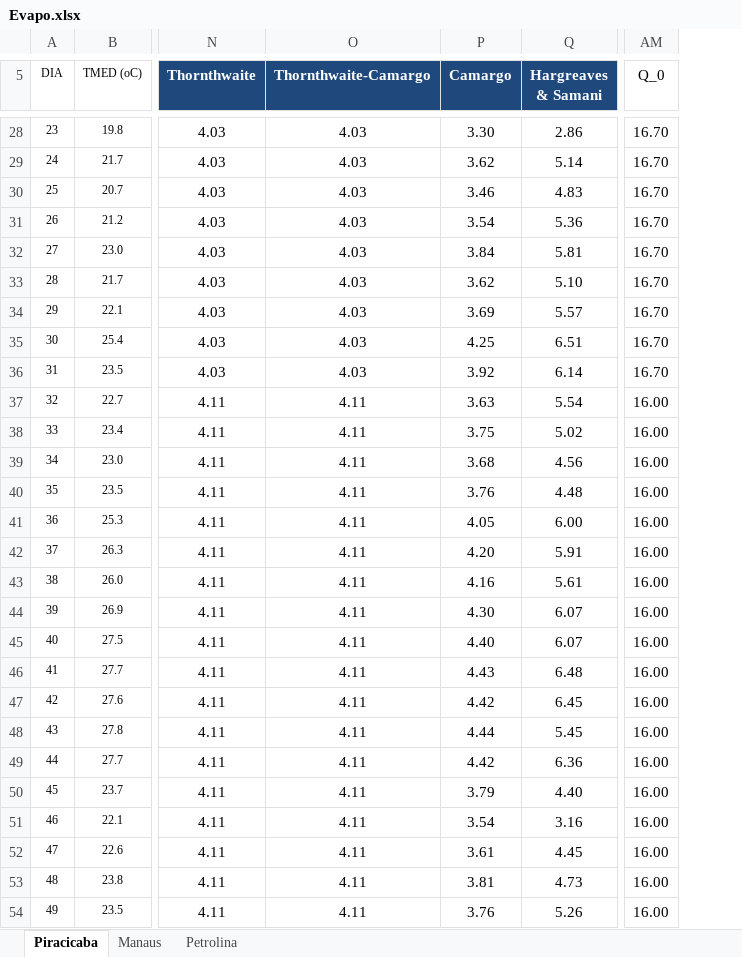
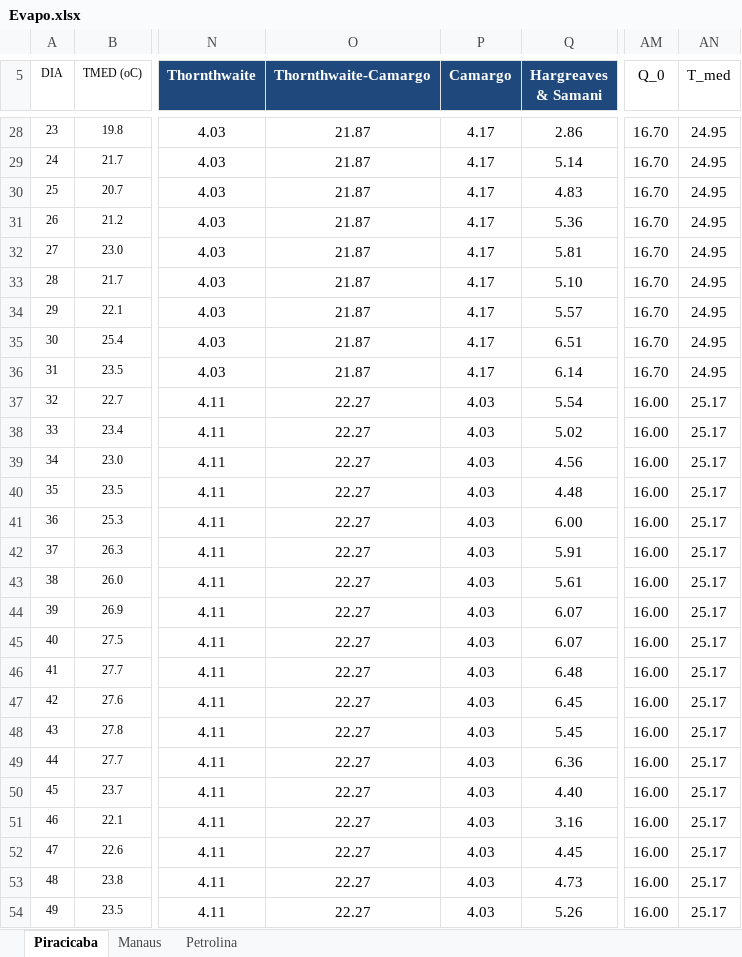
Before and after one commit to brunomartinsmv/eto-methods-comparison, an Excel workbook: Evapo.xlsx, sheet Piracicaba, drawn as a sheet; only a part is shown, gaps mark what is left out; values as stored, in another font and other column widths than the file's, no borders; charts and pictures not drawn; the diff covers the shown part only; the diff names each change by its address in the sheet, - before the commit and + after, or states it on an @@ line.

```diff
--- a/Evapo.xlsx (sheet Piracicaba)
+++ b/Evapo.xlsx (sheet Piracicaba)
+column AN (T_med), rows 28-54: 24.95 | 24.95 | 24.95 | 24.95 | 24.95 | 24.95 | 24.95 | 24.95 | 24.95 | 25.17 | 25.17 | 25.17 | 25.17 | 25.17 | 25.17 | 25.17 | 25.17 | 25.17 | 25.17 | 25.17 | 25.17 | 25.17 | 25.17 | 25.17 | 25.17 | 25.17 | 25.17
-O28:O36 (Thornthwaite-Camargo): 4.03
+O28:O36 (Thornthwaite-Camargo): 21.87
-P28 (Camargo): 3.30
+P28 (Camargo): 4.17
-P29 (Camargo): 3.62
+P29 (Camargo): 4.17
-P30 (Camargo): 3.46
+P30 (Camargo): 4.17
-P31 (Camargo): 3.54
+P31 (Camargo): 4.17
-P32 (Camargo): 3.84
+P32 (Camargo): 4.17
-P33 (Camargo): 3.62
+P33 (Camargo): 4.17
-P34 (Camargo): 3.69
+P34 (Camargo): 4.17
-P35 (Camargo): 4.25
+P35 (Camargo): 4.17
-P36 (Camargo): 3.92
+P36 (Camargo): 4.17
-O37:O54 (Thornthwaite-Camargo): 4.11
+O37:O54 (Thornthwaite-Camargo): 22.27
-P37 (Camargo): 3.63
+P37 (Camargo): 4.03
-P38 (Camargo): 3.75
+P38 (Camargo): 4.03
-P39 (Camargo): 3.68
+P39 (Camargo): 4.03
-P40 (Camargo): 3.76
+P40 (Camargo): 4.03
-P41 (Camargo): 4.05
+P41 (Camargo): 4.03
-P42 (Camargo): 4.20
+P42 (Camargo): 4.03
-P43 (Camargo): 4.16
+P43 (Camargo): 4.03
-P44 (Camargo): 4.30
+P44 (Camargo): 4.03
-P45 (Camargo): 4.40
+P45 (Camargo): 4.03
-P46 (Camargo): 4.43
+P46 (Camargo): 4.03
-P47 (Camargo): 4.42
+P47 (Camargo): 4.03
-P48 (Camargo): 4.44
+P48 (Camargo): 4.03
-P49 (Camargo): 4.42
+P49 (Camargo): 4.03
-P50 (Camargo): 3.79
+P50 (Camargo): 4.03
-P51 (Camargo): 3.54
+P51 (Camargo): 4.03
-P52 (Camargo): 3.61
+P52 (Camargo): 4.03
-P53 (Camargo): 3.81
+P53 (Camargo): 4.03
-P54 (Camargo): 3.76
+P54 (Camargo): 4.03
```
Also changed, not shown: 919 edited cells elsewhere in this sheet, formulas that keep their value, charts or pictures.
